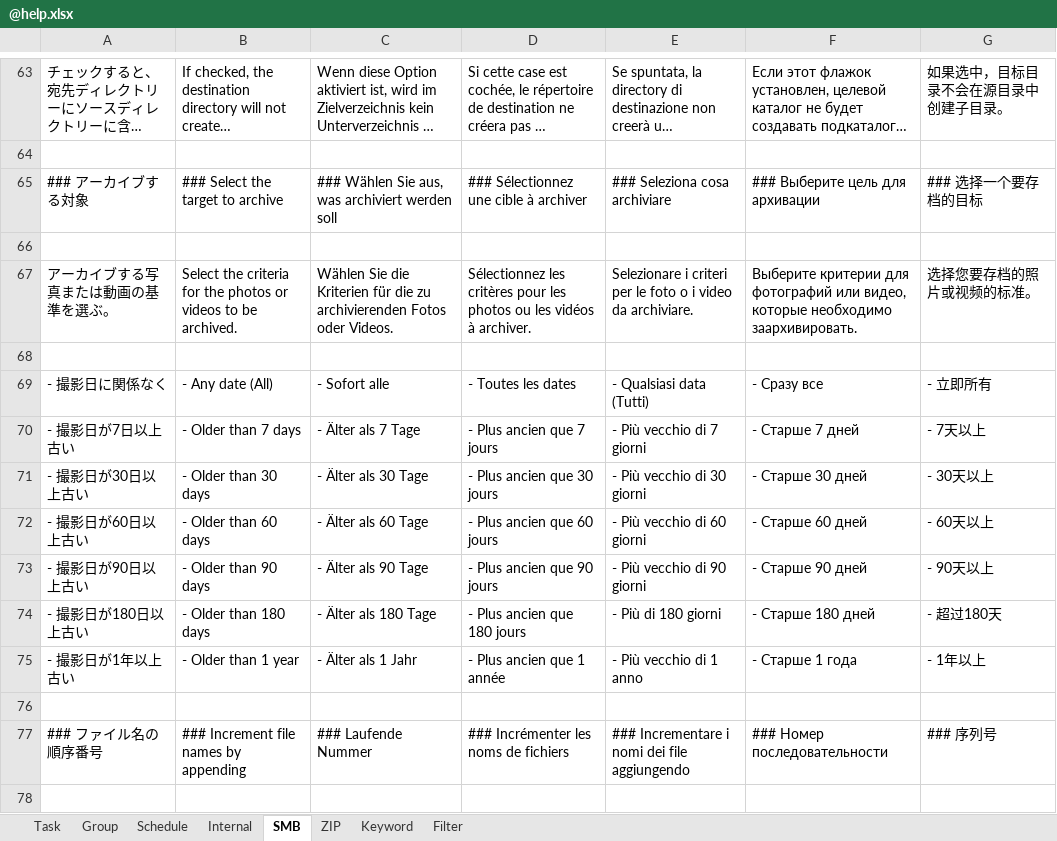
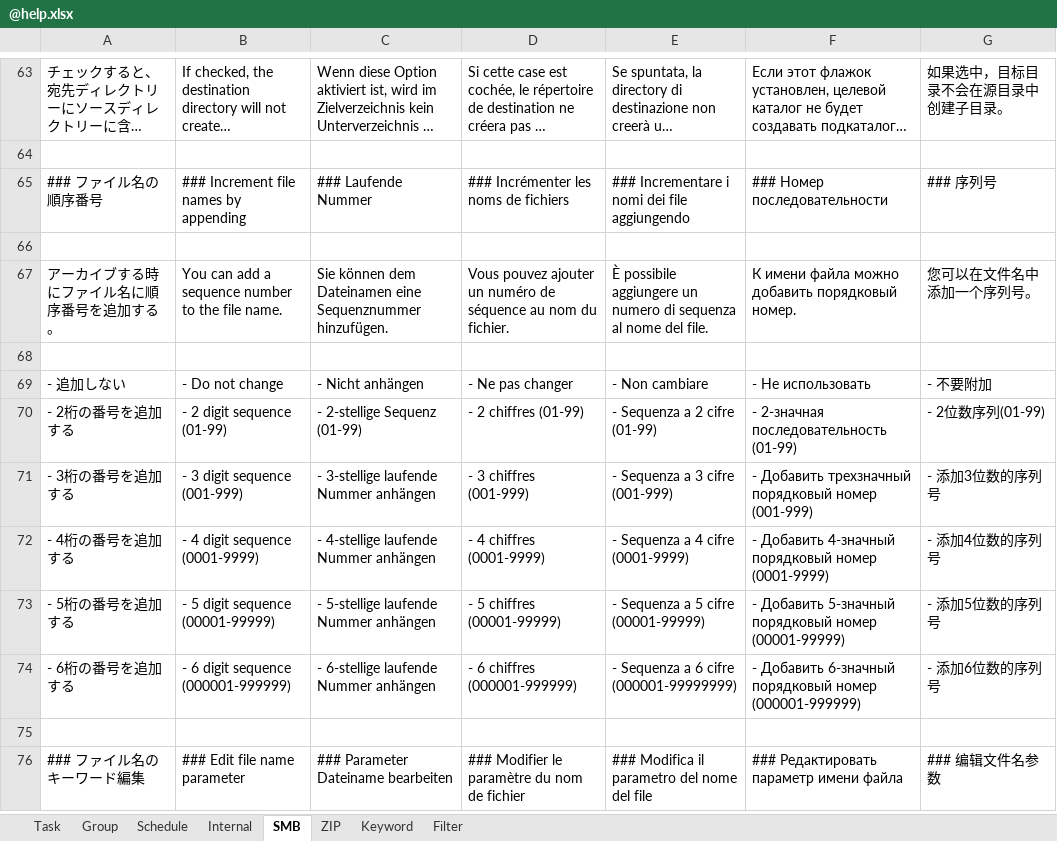
Before and after one commit to Sentaroh/SMBSync3, an Excel workbook: app/help/@help.xlsx, sheet SMB, drawn as a sheet; only a part is shown, gaps mark what is left out; the shorter side is filled out with more unchanged rows; long unchanged cells end in …; values as stored, in another font and other column widths than the file's, no borders; the diff names each change by its address in the sheet, - before the commit and + after, or states it on an @@ line.

```diff
--- a/app/help/@help.xlsx (sheet SMB)
+++ b/app/help/@help.xlsx (sheet SMB)
-row 65: ### アーカイブする対象 | ### Select the target to archive | ### Wählen Sie aus, was archiviert werden soll | ### Sélectionnez une cible à archiver | ### Seleziona cosa archiviare | ### Выберите цель для архивации | ### 选择一个要存档的目标
-row 66: (empty)
-row 67: アーカイブする写真または動画の基準を選ぶ。 | Select the criteria for the photos or videos to be archived. | Wählen Sie die Kriterien für die zu archivierenden Fotos oder Videos. | Sélectionnez les critères pour les photos ou les vidéos à archiver. | Selezionare i criteri per le foto o i video da archiviare. | Выберите критерии для фотографий или видео, которые необходимо заархивировать. | 选择您要存档的照片或视频的标准。
-row 68: (empty)
-row 69: - 撮影日に関係なく | - Any date (All) | - Sofort alle | - Toutes les dates | - Qualsiasi data (Tutti) | - Сразу все | - 立即所有
-row 70: - 撮影日が7日以上古い | - Older than 7 days | - Älter als 7 Tage | - Plus ancien que 7 jours | - Più vecchio di 7 giorni | - Старше 7 дней | - 7天以上
-row 71: - 撮影日が30日以上古い | - Older than 30 days | - Älter als 30 Tage | - Plus ancien que 30 jours | - Più vecchio di 30 giorni | - Старше 30 дней | - 30天以上
-row 72: - 撮影日が60日以上古い | - Older than 60 days | - Älter als 60 Tage | - Plus ancien que 60 jours | - Più vecchio di 60 giorni | - Старше 60 дней | - 60天以上
-row 73: - 撮影日が90日以上古い | - Older than 90 days | - Älter als 90 Tage | - Plus ancien que 90 jours | - Più vecchio di 90 giorni | - Старше 90 дней | - 90天以上
-row 74: - 撮影日が180日以上古い | - Older than 180 days | - Älter als 180 Tage | - Plus ancien que 180 jours | - Più di 180 giorni | - Старше 180 дней | - 超过180天
-row 75: - 撮影日が1年以上古い | - Older than 1 year | - Älter als 1 Jahr | - Plus ancien que 1 année | - Più vecchio di 1 anno | - Старше 1 года | - 1年以上
-row 76: (empty)
```
Also changed, not shown: sheet Task, sheet Internal, message_translation_sync3.xlsm, 52 other files.
